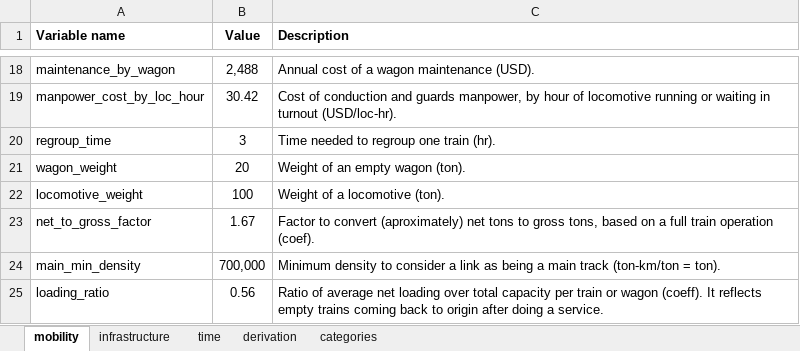
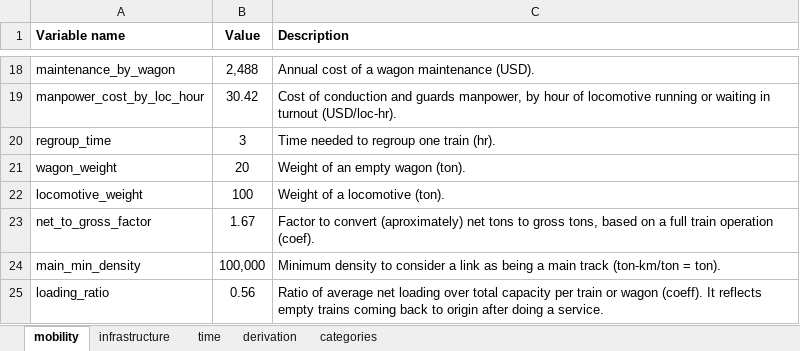
Before and after one commit to abenassi/freight-transport-network, an Excel workbook: data/railway_parameters.xlsx, sheet mobility, drawn as a sheet; only a part is shown, gaps mark what is left out; values as stored, in another font and other column widths than the file's, no borders; the diff names each change by its address in the sheet, - before the commit and + after, or states it on an @@ line.

```diff
--- a/data/railway_parameters.xlsx (sheet mobility)
+++ b/data/railway_parameters.xlsx (sheet mobility)
-B24 (Value): 700,000
+B24 (Value): 100,000
```
Also changed, not shown: reports/railway_report.xlsx, reports/roadway_report.xlsx, 6 other files.
